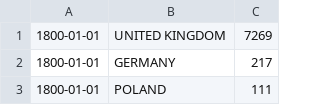
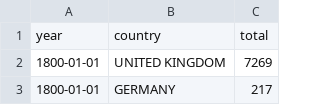
Before and after one commit to hollerith/hollerith.github.io, a CSV file: _data/climate.csv, drawn as a sheet; only a part is shown; the shorter side is filled out with more unchanged rows; the diff names each change by its address in the sheet, - before the commit and + after, or states it on an @@ line.

```diff
--- a/_data/climate.csv
+++ b/_data/climate.csv
+row 1: year | country | total
```
Also changed, not shown: _data/tennis.csv, 15 other files.
